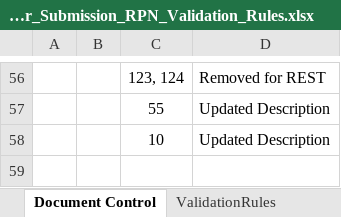
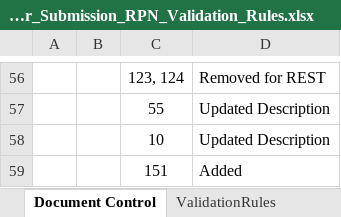
Before and after one commit to revtestaccount/paye-employers-documentation, an Excel workbook: data-items/Employer_Submission_RPN_Validation_Rules.xlsx, sheet Document Control, drawn as a sheet; only a part is shown, gaps mark what is left out; values as stored, in another font and other column widths than the file's, no borders; charts and pictures not drawn; the diff names each change by its address in the sheet, - before the commit and + after, or states it on an @@ line.

```diff
--- a/data-items/Employer_Submission_RPN_Validation_Rules.xlsx (sheet Document Control)
+++ b/data-items/Employer_Submission_RPN_Validation_Rules.xlsx (sheet Document Control)
+row 59:  |  | 151 | Added
```
Also changed, not shown: sheet ValidationRules, Schema Publication Changelog.xlsx, 3 other files.
